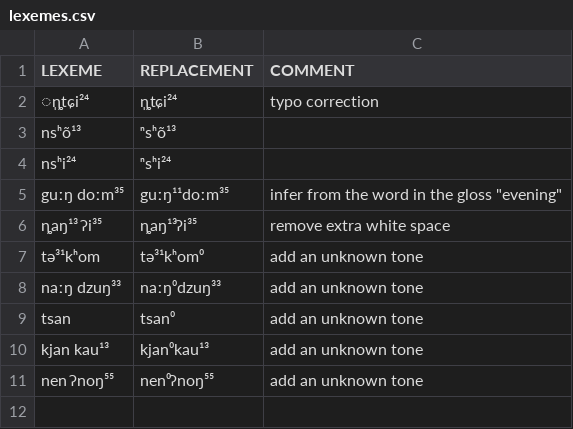
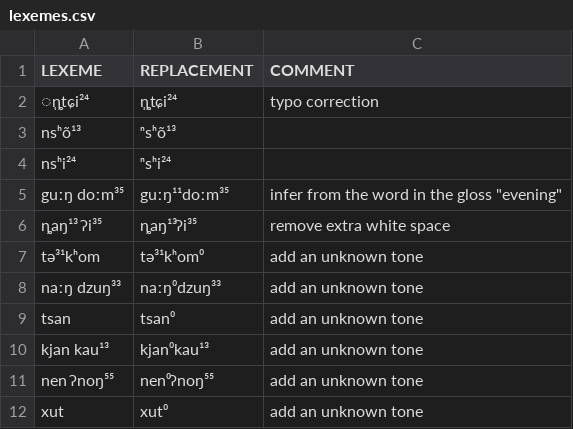
Before and after one commit to lexibank/chenhmongmien, a CSV file: etc/lexemes.csv, drawn as a sheet; the diff names each change by its address in the sheet, - before the commit and + after, or states it on an @@ line.

Commit message:
add unknown tones

```diff
--- a/etc/lexemes.csv
+++ b/etc/lexemes.csv
+row 12: xut | xut⁰ | add an unknown tone
```
